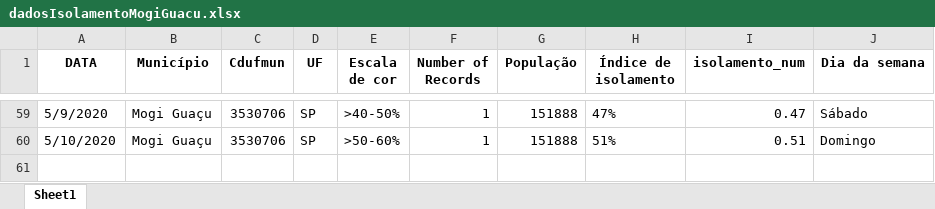
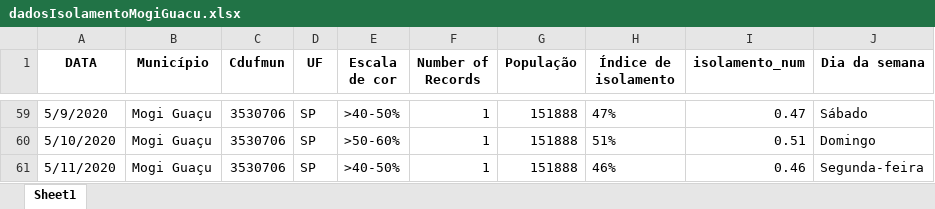
Before and after one commit to Zamariolo/MogiOpenData, an Excel workbook: Dados/dadosIsolamentoMogiGuacu.xlsx, sheet Sheet1, drawn as a sheet; only a part is shown, gaps mark what is left out; values as stored, in another font and other column widths than the file's, no borders; the diff names each change by its address in the sheet, - before the commit and + after, or states it on an @@ line.

```diff
--- a/Dados/dadosIsolamentoMogiGuacu.xlsx (sheet Sheet1)
+++ b/Dados/dadosIsolamentoMogiGuacu.xlsx (sheet Sheet1)
+row 61: 5/11/2020 | Mogi Guaçu | 3530706 | SP | >40-50% | 1 | 151888 | 46% | 0.46 | Segunda-feira
```
Also changed, not shown: Dados/dadosCasosCOVIDMogiGuacu.xlsx, 6 other files.
